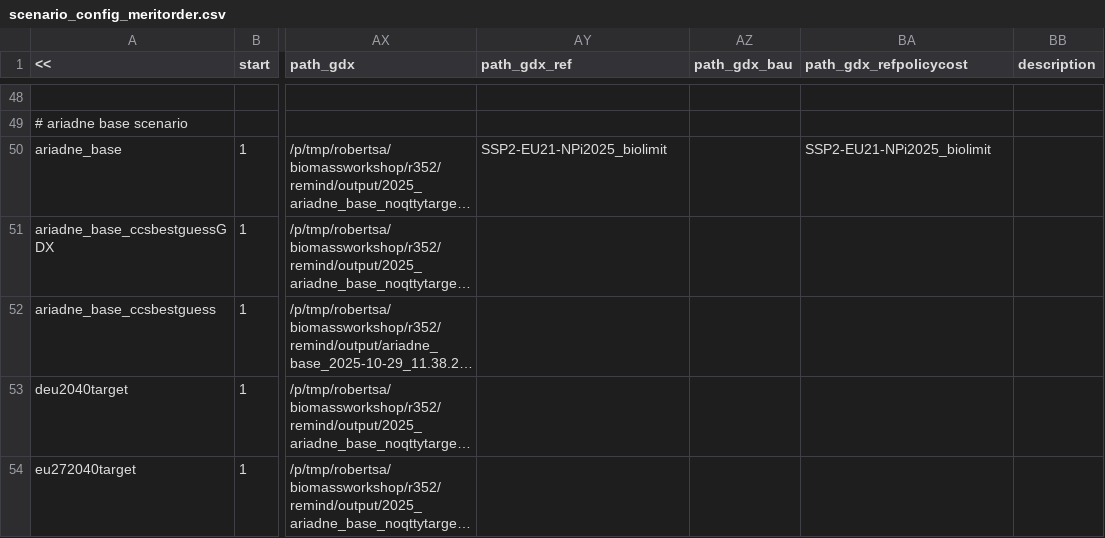
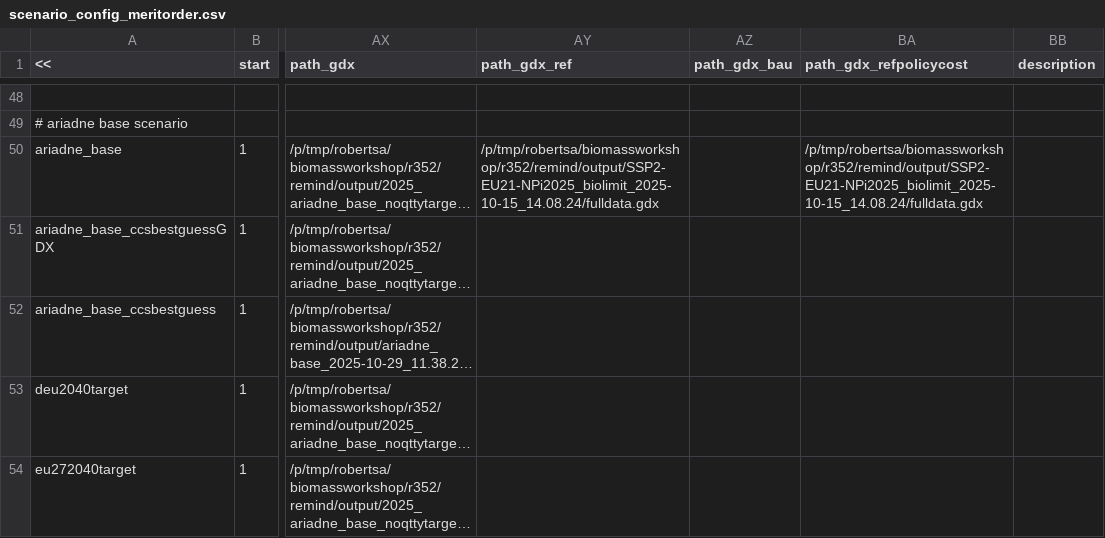
Before and after one commit to robertsalzwedel/remind, a CSV file: config/scenario_config_meritorder.csv, drawn as a sheet; only a part is shown, gaps mark what is left out; long unchanged cells end in …; the diff names each change by its address in the sheet, - before the commit and + after, or states it on an @@ line.

```diff
--- a/config/scenario_config_meritorder.csv
+++ b/config/scenario_config_meritorder.csv
-AY50 (path_gdx_ref): SSP2-EU21-NPi2025_biolimit
+AY50 (path_gdx_ref): /p/tmp/robertsa/biomassworkshop/r352/remind/output/SSP2-EU21-NPi2025_biolimit_2025-10-15_14.08.24/fulldata.gdx
-BA50 (path_gdx_refpolicycost): SSP2-EU21-NPi2025_biolimit
+BA50 (path_gdx_refpolicycost): /p/tmp/robertsa/biomassworkshop/r352/remind/output/SSP2-EU21-NPi2025_biolimit_2025-10-15_14.08.24/fulldata.gdx
```
Also changed, not shown: 2 other files.
